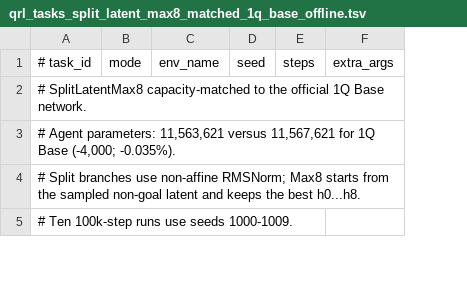
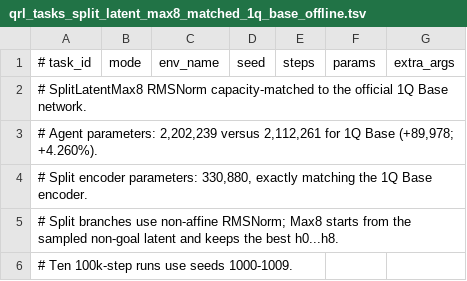
Before and after one commit to ubermenzch/quasimetric-rl, a TSV file: configs/qrl_tasks_split_latent_max8_matched_1q_base_offline.tsv, drawn as a sheet; only a part is shown; addresses are those after the commit; the diff covers the shown part only; the diff names each change by its address in the sheet, - before the commit and + after, or states it on an @@ line.

Commit message:
Add parameter-matched split normalization variants

```diff
--- a/configs/qrl_tasks_split_latent_max8_matched_1q_base_offline.tsv
+++ b/configs/qrl_tasks_split_latent_max8_matched_1q_base_offline.tsv
+column F (params), empty
-A2 (# task_id): # SplitLatentMax8 capacity-matched to…
+A2 (# task_id): # SplitLatentMax8 RMSNorm capacity-matched to…
-A3 (# task_id): …Agent parameters: 11,563,621 versus 11,567,621 for 1Q Base (-4,000; -0.035%).
+A3 (# task_id): …Agent parameters: 2,202,239 versus 2,112,261 for 1Q Base (+89,978; +4.260%).
+row 4: # Split encoder parameters: 330,880, exactly matching the 1Q Base encoder.
```
Also changed, not shown: 20 edited cells elsewhere in this file, configs/qrl_tasks_split_latent_max8_bounded_residual_matched_1q_base_offline.tsv, 5 other files.
